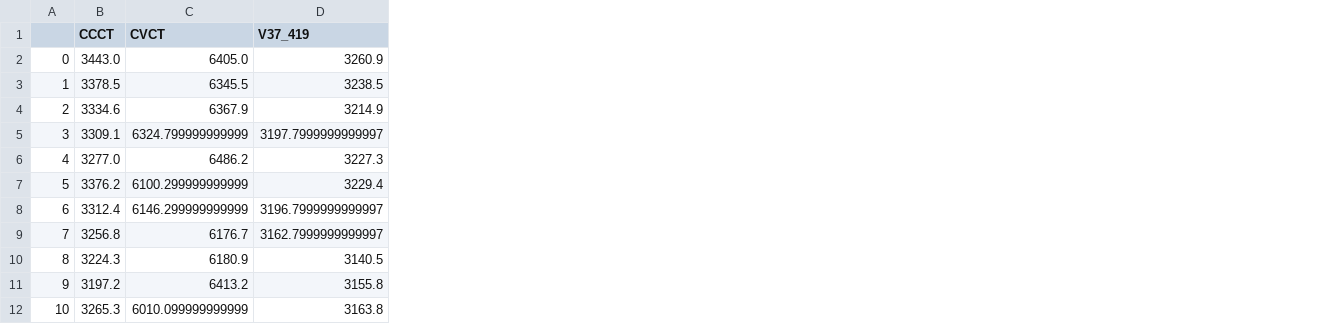
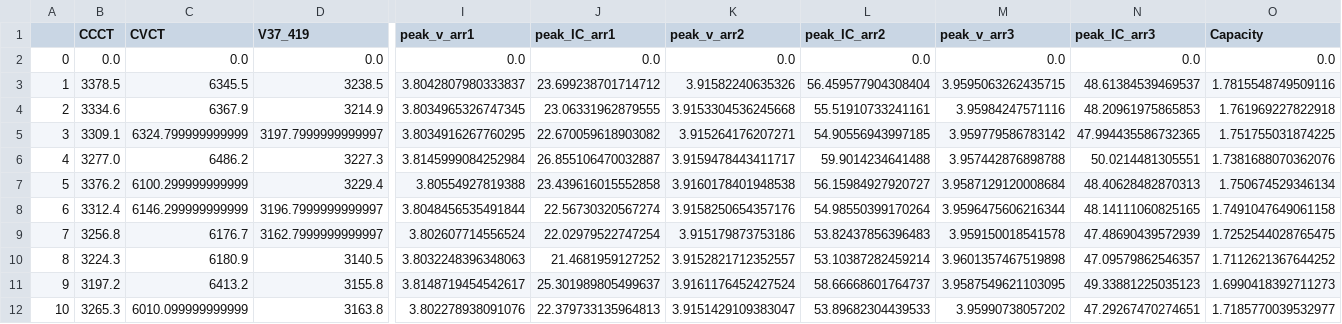
Before and after one commit to apple860601/SOH_estimited, a CSV file: features/charge/B0030/B0030_Features.csv, drawn as a sheet; only a part is shown, gaps mark what is left out; the diff covers the shown part only; the diff names each change by its address in the sheet, - before the commit and + after, or states it on an @@ line.

```diff
--- a/features/charge/B0030/B0030_Features.csv
+++ b/features/charge/B0030/B0030_Features.csv
+column I (peak_v_arr1), rows 2-12: 0.0 | 3.8042807980333837 | 3.8034965326747345 | 3.8034916267760295 | 3.8145999084252984 | 3.80554927819388 | 3.8048456535491844 | 3.802607714556524 | 3.8032248396348063 | 3.8148719454542617 | 3.802278938091076
+column J (peak_IC_arr1), rows 2-12: 0.0 | 23.699238701714712 | 23.06331962879555 | 22.670059618903082 | 26.855106470032887 | 23.439616015552858 | 22.56730320567274 | 22.02979522747254 | 21.4681959127252 | 25.301989805499637 | 22.379733135964813
+column K (peak_v_arr2), rows 2-12: 0.0 | 3.91582240635326 | 3.9153304536245668 | 3.915264176207271 | 3.9159478443411717 | 3.9160178401948538 | 3.9158250654357176 | 3.915179873753186 | 3.9152821712352557 | 3.9161176452427524 | 3.9151429109383047
+column L (peak_IC_arr2), rows 2-12: 0.0 | 56.459577904308404 | 55.51910733241161 | 54.90556943997185 | 59.9014234641488 | 56.15984927920727 | 54.98550399170264 | 53.82437856396483 | 53.10387282459214 | 58.66668601764737 | 53.89682304439533
+column M (peak_v_arr3), rows 2-12: 0.0 | 3.9595063262435715 | 3.95984247571116 | 3.959779586783142 | 3.957442876898788 | 3.9587129120008684 | 3.9596475606216344 | 3.959150018541578 | 3.9601357467519898 | 3.9587549621103095 | 3.95990738057202
+column N (peak_IC_arr3), rows 2-12: 0.0 | 48.61384539469537 | 48.20961975865853 | 47.994435586732365 | 50.0214481305551 | 48.40628482870313 | 48.14111060825165 | 47.48690439572939 | 47.09579862546357 | 49.33881225035123 | 47.29267470274651
+column O (Capacity), rows 2-12: 0.0 | 1.7815548749509116 | 1.761969227822918 | 1.751755031874225 | 1.7381688070362076 | 1.750674529346134 | 1.7491047649061158 | 1.7252544028765475 | 1.7112621367644252 | 1.6990418392711273 | 1.7185770039532977
-B2 (CCCT): 3443.0
+B2 (CCCT): 0.0
-C2 (CVCT): 6405.0
+C2 (CVCT): 0.0
-D2 (V37_419): 3260.9
+D2 (V37_419): 0.0
```
Also changed, not shown: 4 edited cells elsewhere in this file, features/charge/B0026/B0026_Features.csv, features/charge/B0029/B0029_Features.csv, 38 other files.
